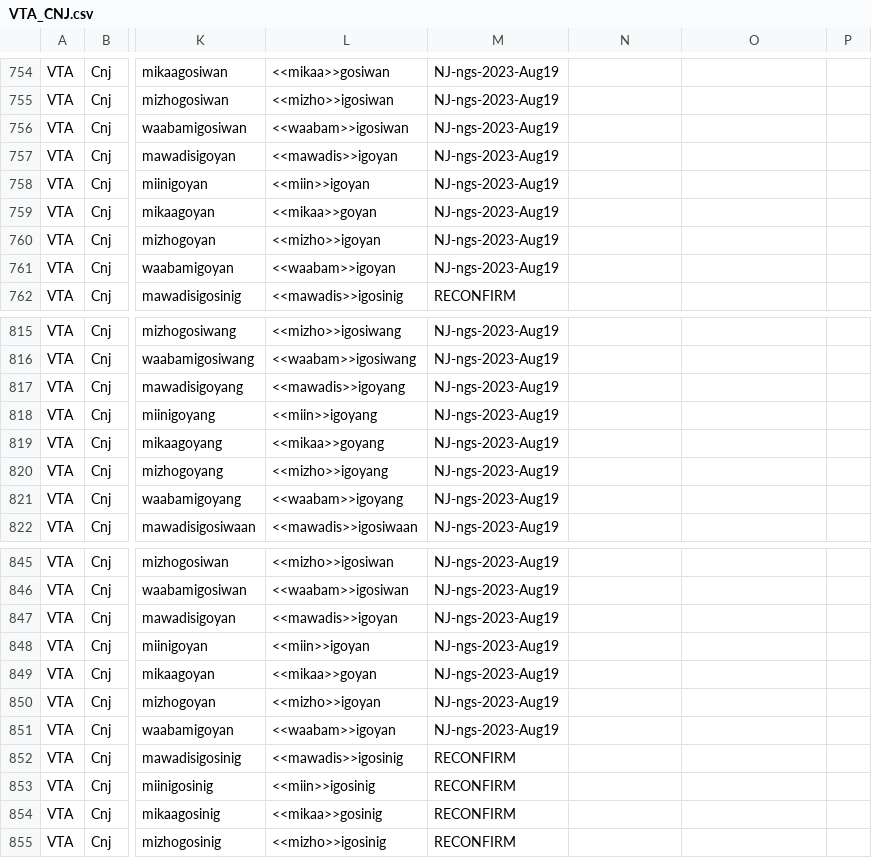
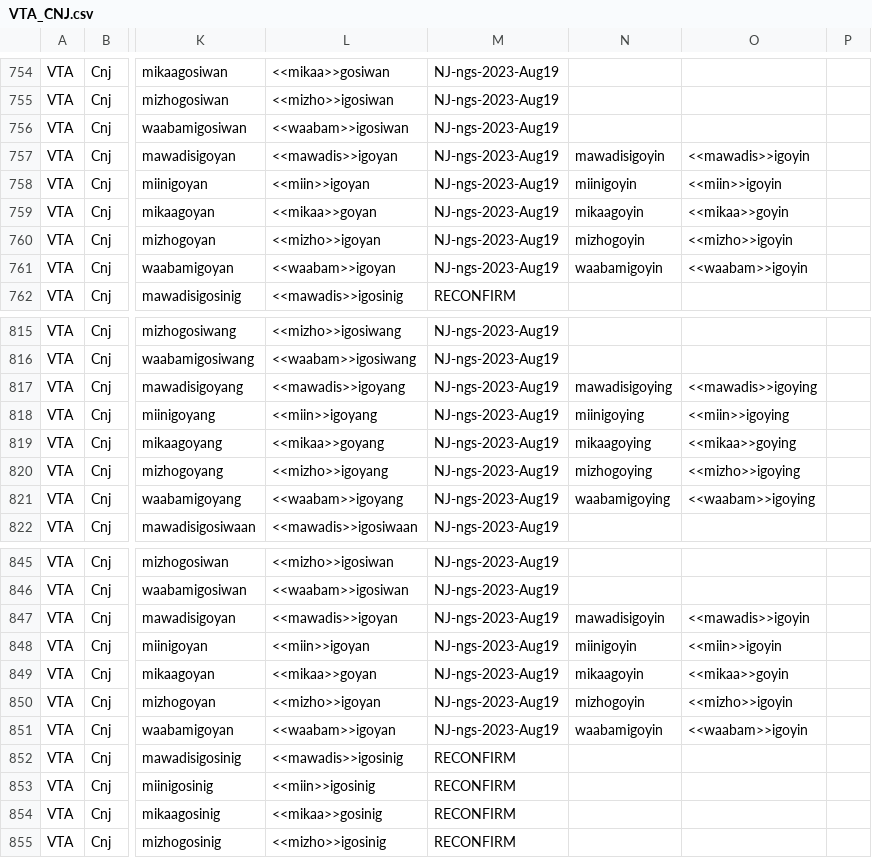
Before and after one commit to ELF-Lab/OjibweMorph, a CSV file: VerbSpreadsheets/VTA_CNJ.csv, drawn as a sheet; only a part is shown, gaps mark what is left out; the diff covers the shown part only; the diff names each change by its address in the sheet, - before the commit and + after, or states it on an @@ line.

```diff
--- a/VerbSpreadsheets/VTA_CNJ.csv
+++ b/VerbSpreadsheets/VTA_CNJ.csv
-N757: (empty)
+N757: mawadisigoyin
-O757: (empty)
+O757: <<mawadis>>igoyin
-N758: (empty)
+N758: miinigoyin
-O758: (empty)
+O758: <<miin>>igoyin
-N759: (empty)
+N759: mikaagoyin
-O759: (empty)
+O759: <<mikaa>>goyin
-N760: (empty)
+N760: mizhogoyin
-O760: (empty)
+O760: <<mizho>>igoyin
-N761: (empty)
+N761: waabamigoyin
-O761: (empty)
+O761: <<waabam>>igoyin
-N817: (empty)
+N817: mawadisigoying
-O817: (empty)
+O817: <<mawadis>>igoying
-N818: (empty)
+N818: miinigoying
-O818: (empty)
+O818: <<miin>>igoying
-N819: (empty)
+N819: mikaagoying
-O819: (empty)
+O819: <<mikaa>>goying
-N820: (empty)
+N820: mizhogoying
-O820: (empty)
+O820: <<mizho>>igoying
-N821: (empty)
+N821: waabamigoying
-O821: (empty)
+O821: <<waabam>>igoying
-N847: (empty)
+N847: mawadisigoyin
-O847: (empty)
+O847: <<mawadis>>igoyin
-N848: (empty)
+N848: miinigoyin
-O848: (empty)
+O848: <<miin>>igoyin
-N849: (empty)
+N849: mikaagoyin
-O849: (empty)
+O849: <<mikaa>>goyin
-N850: (empty)
+N850: mizhogoyin
-O850: (empty)
+O850: <<mizho>>igoyin
-N851: (empty)
+N851: waabamigoyin
-O851: (empty)
+O851: <<waabam>>igoyin
```
Also changed, not shown: 50 edited cells elsewhere in this file, 1 other file.
